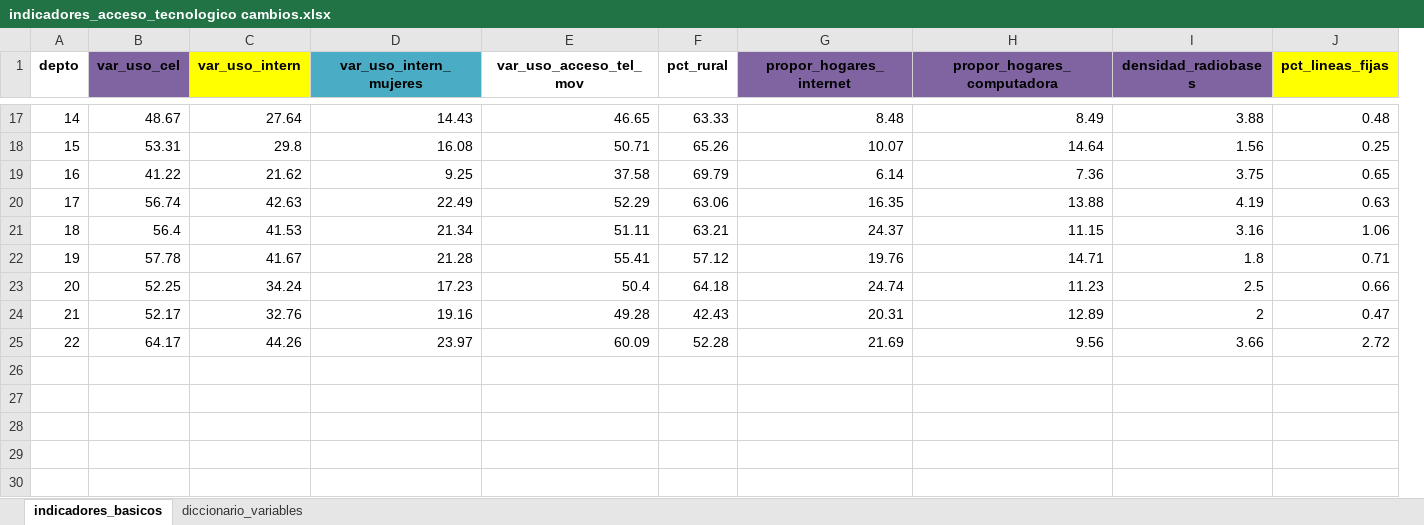
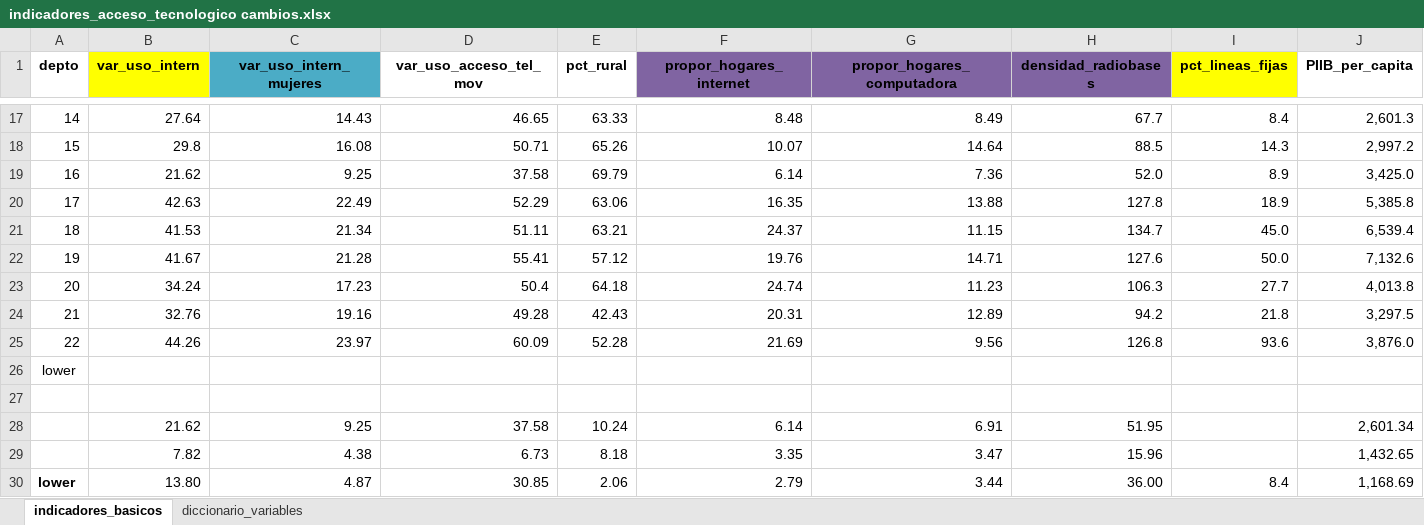
Before and after one commit to Stefanivi/programa-II, an Excel workbook: Proyecto/output/indicadores_acceso_tecnologico cambios.xlsx, sheet indicadores_basicos, drawn as a sheet; only a part is shown, gaps mark what is left out; values as stored, in another font and other column widths than the file's, no borders; removed rows and columns are numbered as before the commit, all else as after; the diff covers the shown part only; the diff names each change by its address in the sheet, - before the commit and + after, or states it on an @@ line.

```diff
--- a/Proyecto/output/indicadores_acceso_tecnologico cambios.xlsx (sheet indicadores_basicos)
+++ b/Proyecto/output/indicadores_acceso_tecnologico cambios.xlsx (sheet indicadores_basicos)
-column B (var_uso_cel), rows 17-25: 48.67 | 53.31 | 41.22 | 56.74 | 56.4 | 57.78 | 52.25 | 52.17 | 64.17
+column J (PIIB_per_capita), rows 17-25: 2,601.3 | 2,997.2 | 3,425.0 | 5,385.8 | 6,539.4 | 7,132.6 | 4,013.8 | 3,297.5 | 3,876.0
-H17 (densidad_radiobases): 3.88
+H17 (densidad_radiobases): 67.7
-I17 (pct_lineas_fijas): 0.48
+I17 (pct_lineas_fijas): 8.4
-H18 (densidad_radiobases): 1.56
+H18 (densidad_radiobases): 88.5
-I18 (pct_lineas_fijas): 0.25
+I18 (pct_lineas_fijas): 14.3
-H19 (densidad_radiobases): 3.75
+H19 (densidad_radiobases): 52.0
-I19 (pct_lineas_fijas): 0.65
+I19 (pct_lineas_fijas): 8.9
-H20 (densidad_radiobases): 4.19
+H20 (densidad_radiobases): 127.8
-I20 (pct_lineas_fijas): 0.63
+I20 (pct_lineas_fijas): 18.9
-H21 (densidad_radiobases): 3.16
+H21 (densidad_radiobases): 134.7
-I21 (pct_lineas_fijas): 1.06
+I21 (pct_lineas_fijas): 45.0
-H22 (densidad_radiobases): 1.8
+H22 (densidad_radiobases): 127.6
-I22 (pct_lineas_fijas): 0.71
+I22 (pct_lineas_fijas): 50.0
-H23 (densidad_radiobases): 2.5
+H23 (densidad_radiobases): 106.3
-I23 (pct_lineas_fijas): 0.66
+I23 (pct_lineas_fijas): 27.7
-H24 (densidad_radiobases): 2
+H24 (densidad_radiobases): 94.2
-I24 (pct_lineas_fijas): 0.47
+I24 (pct_lineas_fijas): 21.8
-H25 (densidad_radiobases): 3.66
+H25 (densidad_radiobases): 126.8
-I25 (pct_lineas_fijas): 2.72
+I25 (pct_lineas_fijas): 93.6
+row 26: lower
+row 27: (empty)
+row 28:  | 21.62 | 9.25 | 37.58 | 10.24 | 6.14 | 6.91 | 51.95 |  | 2,601.34
+row 29:  | 7.82 | 4.38 | 6.73 | 8.18 | 3.35 | 3.47 | 15.96 |  | 1,432.65
+row 30: lower | 13.80 | 4.87 | 30.85 | 2.06 | 2.79 | 3.44 | 36.00 | 8.4 | 1,168.69
```
Also changed, not shown: 28 edited cells and cell formats elsewhere in this sheet, 3 other files.
